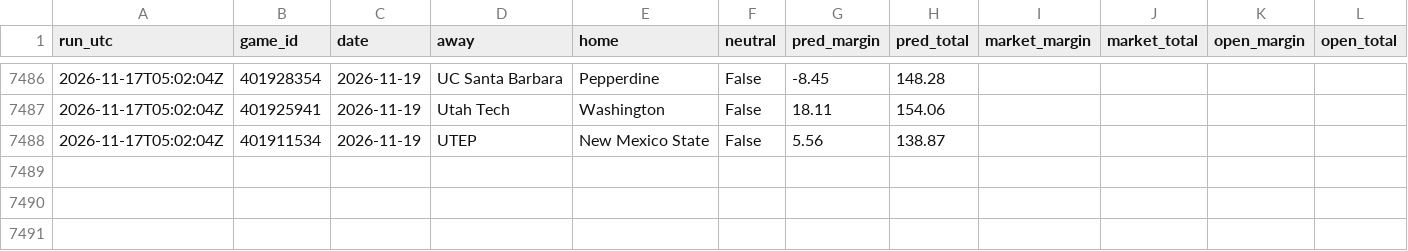
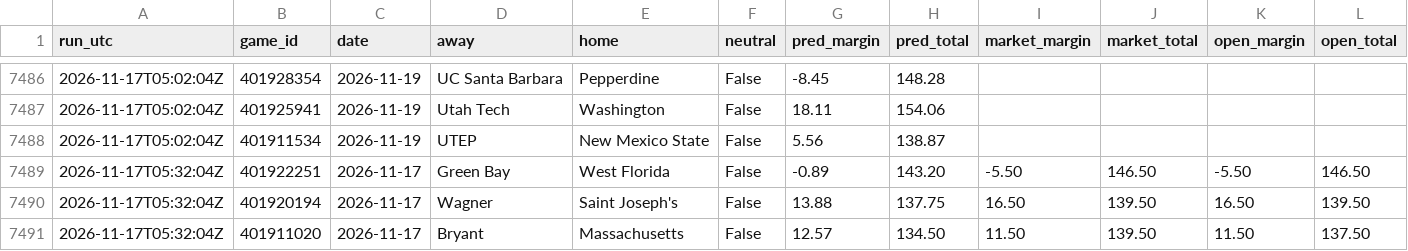
Before and after one commit to kjgruber47/cbb-model, a CSV file: data/live/predictions/log_2026-11.csv, drawn as a sheet; only a part is shown, gaps mark what is left out; rows hold the shown columns only; the diff names each change by its address in the sheet, - before the commit and + after, or states it on an @@ line.

```diff
--- a/data/live/predictions/log_2026-11.csv
+++ b/data/live/predictions/log_2026-11.csv
+row 7489: 2026-11-17T05:32:04Z | 401922251 | 2026-11-17 | Green Bay | West Florida | False | -0.89 | 143.20 | -5.50 | 146.50 | -5.50 | 146.50
+row 7490: 2026-11-17T05:32:04Z | 401920194 | 2026-11-17 | Wagner | Saint Joseph's | False | 13.88 | 137.75 | 16.50 | 139.50 | 16.50 | 139.50
+row 7491: 2026-11-17T05:32:04Z | 401911020 | 2026-11-17 | Bryant | Massachusetts | False | 12.57 | 134.50 | 11.50 | 139.50 | 11.50 | 137.50
```
Also changed, not shown: data/live/predictions/2026-11-17.csv, data/live/slate_latest.csv, 3 other files.
